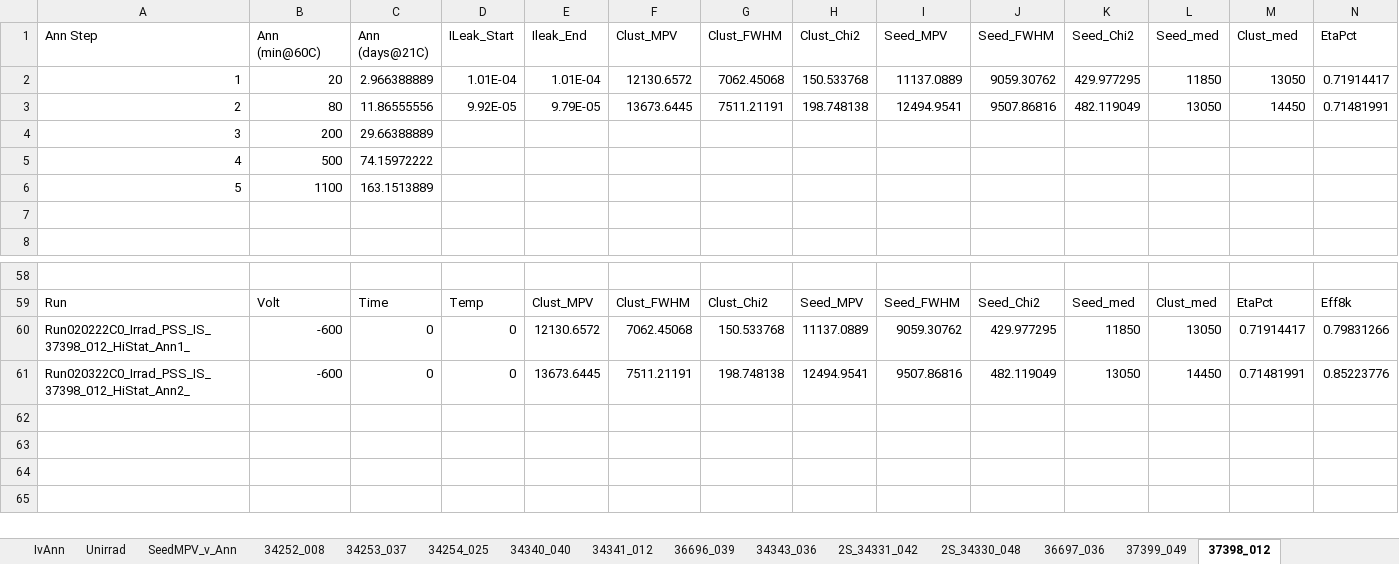
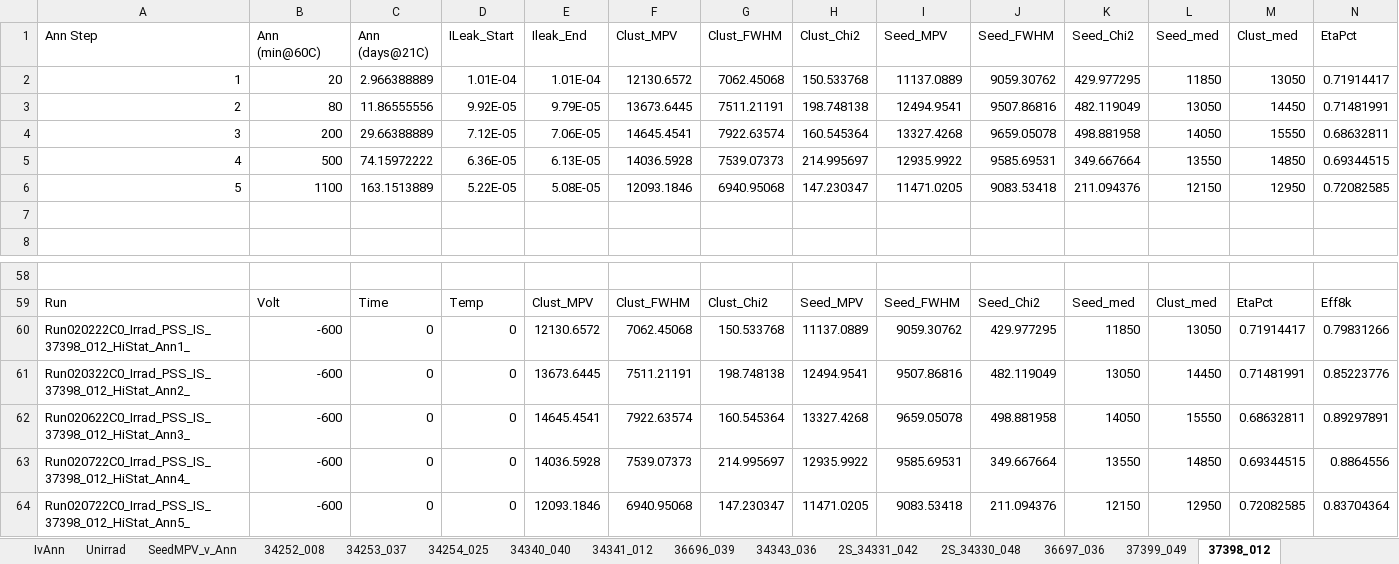
Before and after one commit to ctiley/CERN_CMS_Silicon_Sensor, an Excel workbook: Diodes/Halfmoon/Annealing/Alibava_PreProd_600V_Analysis.xlsx, sheet 37398_012, drawn as a sheet; only a part is shown, gaps mark what is left out; values as stored, in another font and other column widths than the file's, no borders; charts and pictures not drawn; removed rows and columns are numbered as before the commit, all else as after; rows hold the shown columns only; the diff names each change by its address in the sheet, - before the commit and + after, or states it on an @@ line.

Commit message:
Alibava New Files

```diff
--- a/Diodes/Halfmoon/Annealing/Alibava_PreProd_600V_Analysis.xlsx (sheet 37398_012)
+++ b/Diodes/Halfmoon/Annealing/Alibava_PreProd_600V_Analysis.xlsx (sheet 37398_012)
-row 4: 3 | 200 | 29.66388889
-row 5: 4 | 500 | 74.15972222
-row 6: 5 | 1100 | 163.1513889
+row 4: 3 | 200 | 29.66388889 | 7.12E-05 | 7.06E-05 | 14645.4541 | 7922.63574 | 160.545364 | 13327.4268 | 9659.05078 | 498.881958 | 14050 | 15550 | 0.68632811
+row 5: 4 | 500 | 74.15972222 | 6.36E-05 | 6.13E-05 | 14036.5928 | 7539.07373 | 214.995697 | 12935.9922 | 9585.69531 | 349.667664 | 13550 | 14850 | 0.69344515
+row 6: 5 | 1100 | 163.1513889 | 5.22E-05 | 5.08E-05 | 12093.1846 | 6940.95068 | 147.230347 | 11471.0205 | 9083.53418 | 211.094376 | 12150 | 12950 | 0.72082585
+row 62: Run020622C0_Irrad_PSS_IS_37398_012_HiStat_Ann3_ | -600 | 0 | 0 | 14645.4541 | 7922.63574 | 160.545364 | 13327.4268 | 9659.05078 | 498.881958 | 14050 | 15550 | 0.68632811 | 0.89297891
+row 63: Run020722C0_Irrad_PSS_IS_37398_012_HiStat_Ann4_ | -600 | 0 | 0 | 14036.5928 | 7539.07373 | 214.995697 | 12935.9922 | 9585.69531 | 349.667664 | 13550 | 14850 | 0.69344515 | 0.8864556
+row 64: Run020722C0_Irrad_PSS_IS_37398_012_HiStat_Ann5_ | -600 | 0 | 0 | 12093.1846 | 6940.95068 | 147.230347 | 11471.0205 | 9083.53418 | 211.094376 | 12150 | 12950 | 0.72082585 | 0.83704364
```
Also changed, not shown: charts or pictures, 6 other files.
